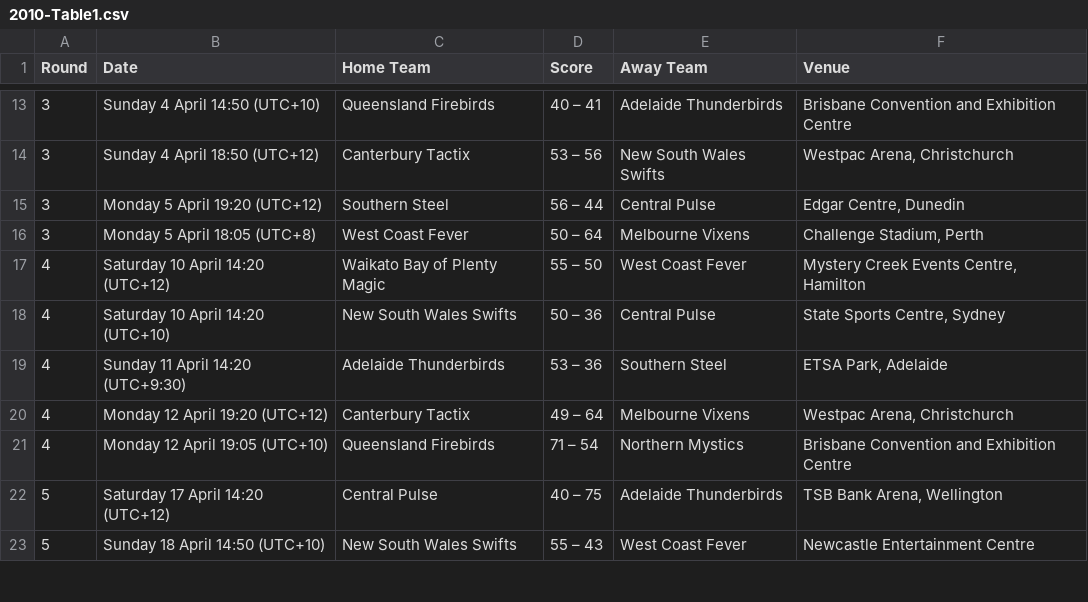
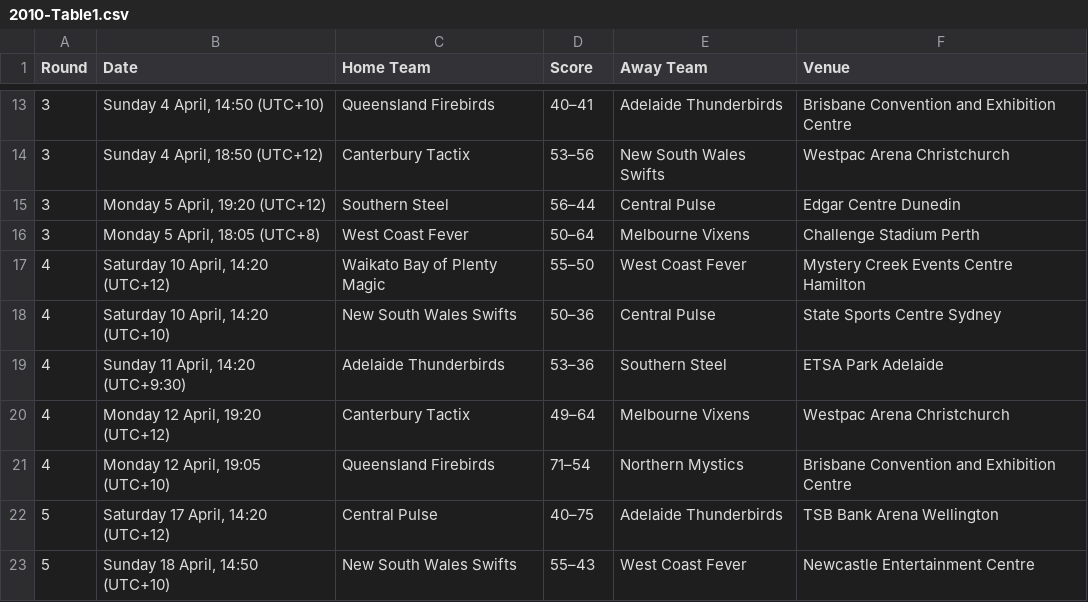
Before and after one commit to vorcil/netbgit, a CSV file: bin/2010-Table1.csv, drawn as a sheet; only a part is shown, gaps mark what is left out; the diff covers the shown part only.

```diff
--- a/bin/2010-Table1.csv
+++ b/bin/2010-Table1.csv
@@ -13,11 +13,11 @@ Round,Date,Home Team,Score,Away Team,Venue
-3,"Sunday 4 April 14:50 (UTC+10)",Queensland Firebirds, 40 – 41,Adelaide Thunderbirds,Brisbane Convention and Exhibition Centre
-3,"Sunday 4 April 18:50 (UTC+12)",Canterbury Tactix, 53 – 56,New South Wales Swifts,"Westpac Arena, Christchurch"
-3,"Monday 5 April 19:20 (UTC+12)",Southern Steel, 56 – 44,Central Pulse,"Edgar Centre, Dunedin"
-3,"Monday 5 April 18:05 (UTC+8)",West Coast Fever, 50 – 64,Melbourne Vixens,"Challenge Stadium, Perth"
-4,"Saturday 10 April 14:20 (UTC+12)",Waikato Bay of Plenty Magic, 55 – 50,West Coast Fever,"Mystery Creek Events Centre, Hamilton"
-4,"Saturday 10 April 14:20 (UTC+10)",New South Wales Swifts, 50 – 36,Central Pulse,"State Sports Centre, Sydney"
-4,"Sunday 11 April 14:20 (UTC+9:30)",Adelaide Thunderbirds, 53 – 36,Southern Steel,"ETSA Park, Adelaide"
-4,"Monday 12 April 19:20 (UTC+12)",Canterbury Tactix, 49 – 64,Melbourne Vixens,"Westpac Arena, Christchurch"
-4,"Monday 12 April 19:05 (UTC+10)",Queensland Firebirds, 71 – 54,Northern Mystics,Brisbane Convention and Exhibition Centre
-5,"Saturday 17 April 14:20 (UTC+12)",Central Pulse, 40 – 75,Adelaide Thunderbirds,"TSB Bank Arena, Wellington"
-5,"Sunday 18 April 14:50 (UTC+10)",New South Wales Swifts, 55 – 43,West Coast Fever,Newcastle Entertainment Centre
+3,"Sunday 4 April, 14:50 (UTC+10)",Queensland Firebirds,40–41,Adelaide Thunderbirds,Brisbane Convention and Exhibition Centre
+3,"Sunday 4 April, 18:50 (UTC+12)",Canterbury Tactix,53–56,New South Wales Swifts,"Westpac Arena Christchurch"
+3,"Monday 5 April, 19:20 (UTC+12)",Southern Steel,56–44,Central Pulse,"Edgar Centre Dunedin"
+3,"Monday 5 April, 18:05 (UTC+8)",West Coast Fever,50–64,Melbourne Vixens,"Challenge Stadium Perth"
+4,"Saturday 10 April, 14:20 (UTC+12)",Waikato Bay of Plenty Magic,55–50,West Coast Fever,"Mystery Creek Events Centre Hamilton"
+4,"Saturday 10 April, 14:20 (UTC+10)",New South Wales Swifts,50–36,Central Pulse,"State Sports Centre Sydney"
+4,"Sunday 11 April, 14:20 (UTC+9:30)",Adelaide Thunderbirds,53–36,Southern Steel,"ETSA Park Adelaide"
+4,"Monday 12 April, 19:20 (UTC+12)",Canterbury Tactix,49–64,Melbourne Vixens,"Westpac Arena Christchurch"
+4,"Monday 12 April, 19:05 (UTC+10)",Queensland Firebirds,71–54,Northern Mystics,Brisbane Convention and Exhibition Centre
+5,"Saturday 17 April, 14:20 (UTC+12)",Central Pulse,40–75,Adelaide Thunderbirds,"TSB Bank Arena Wellington"
+5,"Sunday 18 April, 14:50 (UTC+10)",New South Wales Swifts,55–43,West Coast Fever,Newcastle Entertainment Centre
```
Also changed, not shown: 167 edited cells elsewhere in this file, 5 other files.
